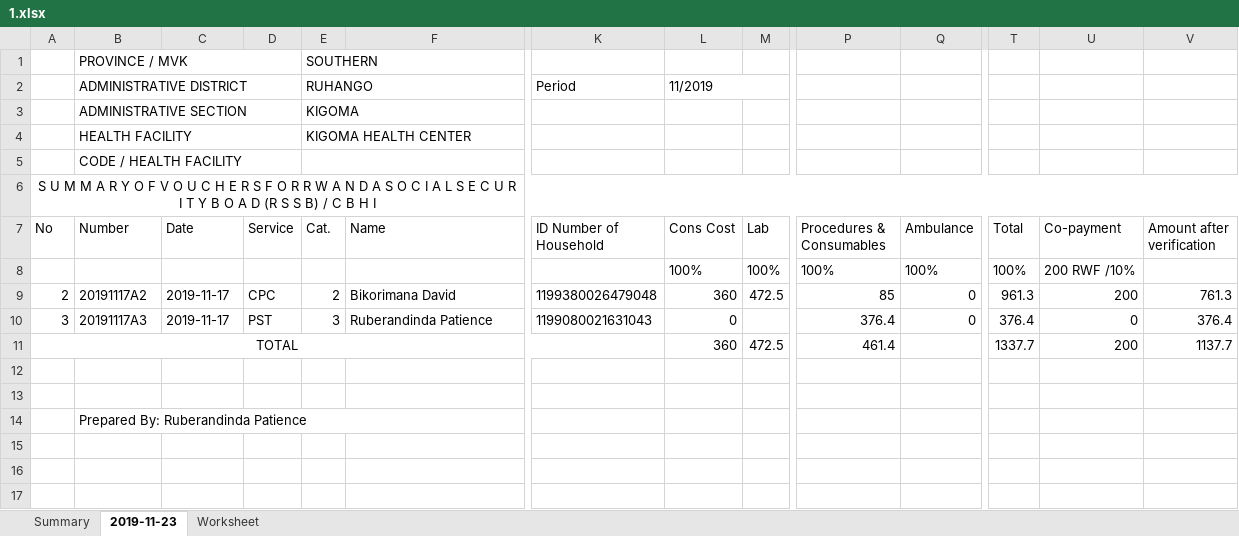
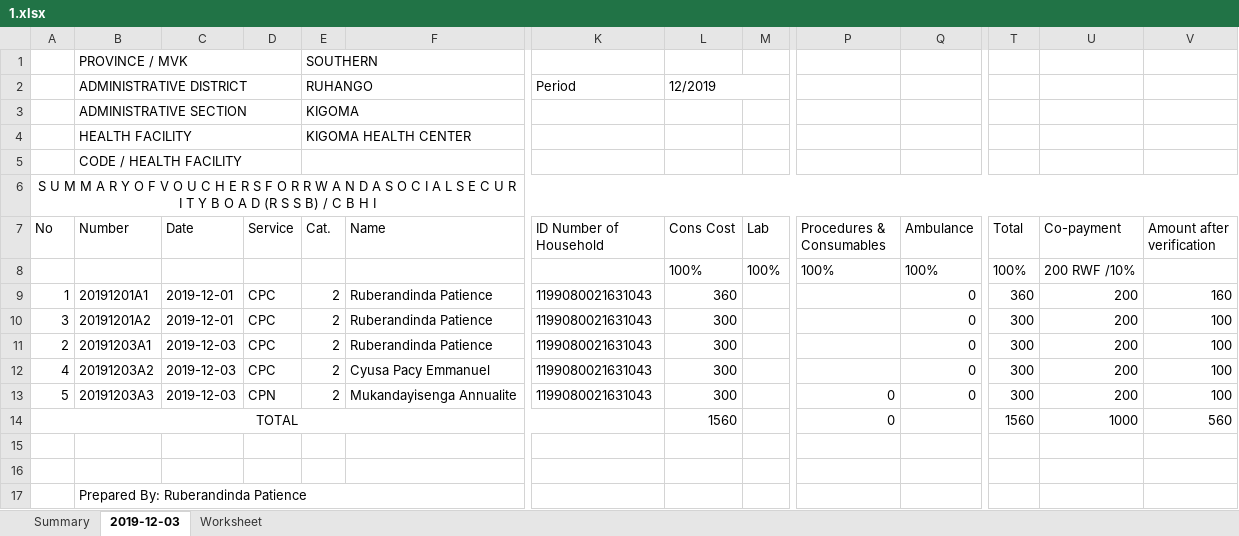
Before and after one commit to patieru12/ruhango_kigoma, an Excel workbook: report/facture/1.xlsx, sheet 2019-12-03, drawn as a sheet; only a part is shown, gaps mark what is left out; values as stored, in another font and other column widths than the file's, no borders; removed rows and columns are numbered as before the commit, all else as after; rows hold the shown columns only; the diff names each change by its address in the sheet, - before the commit and + after, or states it on an @@ line.

```diff
--- a/report/facture/1.xlsx (sheet 2019-12-03)
+++ b/report/facture/1.xlsx (sheet 2019-12-03)
-sheet tab: 2019-11-23
+sheet tab: 2019-12-03
-L2 (Cons Cost): 11/2019
+L2 (Cons Cost): 12/2019
-row 9: 2 | 20191117A2 | 2019-11-17 | CPC | 2 | Bikorimana David | 1199380026479048 | 360 | 472.5 | 85 | 0 | 961.3 | 200 | 761.3
+row 9: 1 | 20191201A1 | 2019-12-01 | CPC | 2 | Ruberandinda Patience | 1199080021631043 | 360 |  |  | 0 | 360 | 200 | 160
-B10 (Number): 20191117A3
+B10 (Number): 20191201A2
-C10 (Date): 2019-11-17
+C10 (Date): 2019-12-01
-D10 (Service): PST
+D10 (Service): CPC
-E10 (Cat.): 3
+E10 (Cat.): 2
-L10 (Cons Cost): 0
+L10 (Cons Cost): 300
-P10 (Procedures & Consumables): 376.4
+P10 (Procedures & Consumables): (empty)
-T10 (Total): 376.4
+T10 (Total): 300
-U10 (Co-payment): 0
+U10 (Co-payment): 200
-V10 (Amount after verification): 376.4
+V10 (Amount after verification): 100
-row 11: TOTAL |  |  |  |  |  |  | 360 | 472.5 | 461.4 |  | 1337.7 | 200 | 1137.7
+row 11: 2 | 20191203A1 | 2019-12-03 | CPC | 2 | Ruberandinda Patience | 1199080021631043 | 300 |  |  | 0 | 300 | 200 | 100
+row 12: 4 | 20191203A2 | 2019-12-03 | CPC | 2 | Cyusa Pacy Emmanuel | 1199080021631043 | 300 |  |  | 0 | 300 | 200 | 100
+row 13: 5 | 20191203A3 | 2019-12-03 | CPN | 2 | Mukandayisenga Annualite | 1199080021631043 | 300 |  | 0 | 0 | 300 | 200 | 100
+row 14: TOTAL |  |  |  |  |  |  | 1560 |  | 0 |  | 1560 | 1000 | 560
```
Also changed, not shown: sheet Summary, 16 other files.
